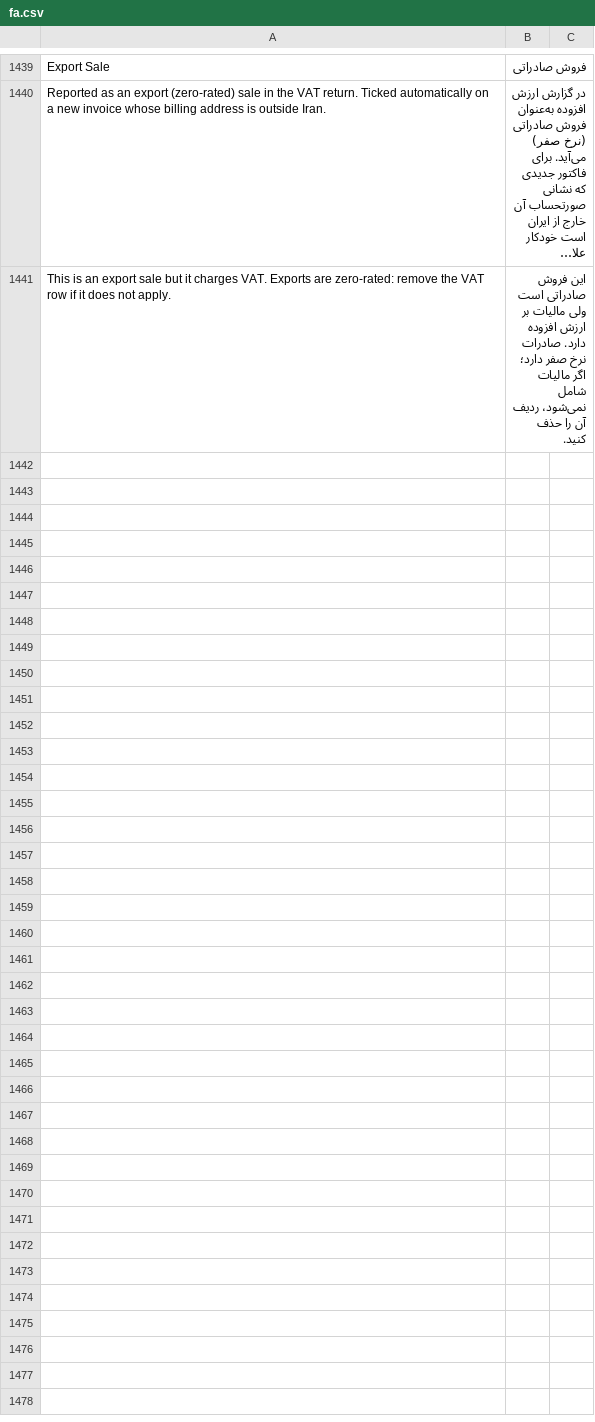
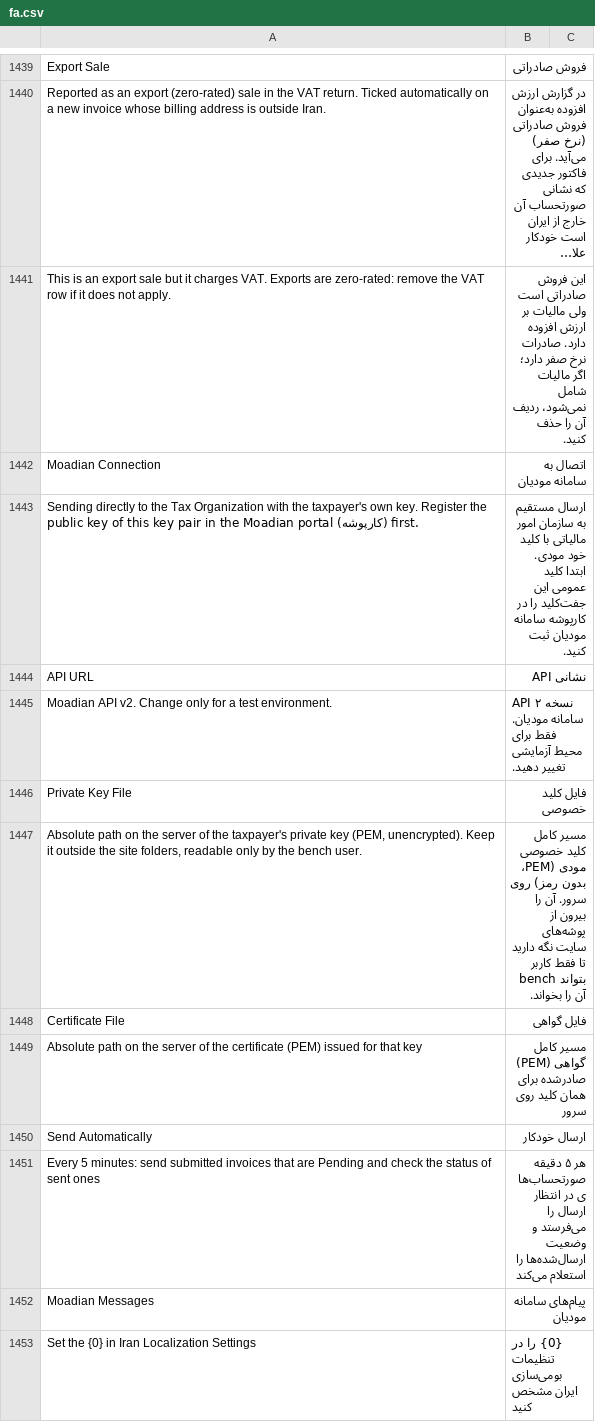
Before and after one commit to bijanshdevops/erpnext_iran, a CSV file: erpnext_iran/translations/fa.csv, drawn as a sheet; only a part is shown, gaps mark what is left out; long unchanged cells end in …; the diff covers the shown part only; the diff names each change by its address in the sheet, - before the commit and + after, or states it on an @@ line.

```diff
--- a/erpnext_iran/translations/fa.csv
+++ b/erpnext_iran/translations/fa.csv
+row 1442: Moadian Connection | اتصال به سامانه مودیان
+row 1443: Sending directly to the Tax Organization with the taxpayer's own key. Register the public key of this key pair in the Moadian portal (کارپوشه) first. | ارسال مستقیم به سازمان امور مالیاتی با کلید خود مودی. ابتدا کلید عمومی این جفت‌کلید را در کارپوشه سامانه مودیان ثبت کنید.
+row 1444: API URL | نشانی API
+row 1445: Moadian API v2. Change only for a test environment. | API نسخه ۲ سامانه مودیان. فقط برای محیط آزمایشی تغییر دهید.
+row 1446: Private Key File | فایل کلید خصوصی
+row 1447: Absolute path on the server of the taxpayer's private key (PEM, unencrypted). Keep it outside the site folders, readable only by the bench user. | مسیر کامل کلید خصوصی مودی (PEM، بدون رمز) روی سرور. آن را بیرون از پوشه‌های سایت نگه دارید تا فقط کاربر bench بتواند آن را بخواند.
+row 1448: Certificate File | فایل گواهی
+row 1449: Absolute path on the server of the certificate (PEM) issued for that key | مسیر کامل گواهی (PEM) صادرشده برای همان کلید روی سرور
+row 1450: Send Automatically | ارسال خودکار
+row 1451: Every 5 minutes: send submitted invoices that are Pending and check the status of sent ones | هر ۵ دقیقه صورتحساب‌های در انتظار ارسال را می‌فرستد و وضعیت ارسال‌شده‌ها را استعلام می‌کند
+row 1452: Moadian Messages | پیام‌های سامانه مودیان
+row 1453: Set the {0} in Iran Localization Settings | {0} را در تنظیمات بومی‌سازی ایران مشخص کنید
```
Also changed, not shown: 12 added rows elsewhere in this file, 16 other files.
